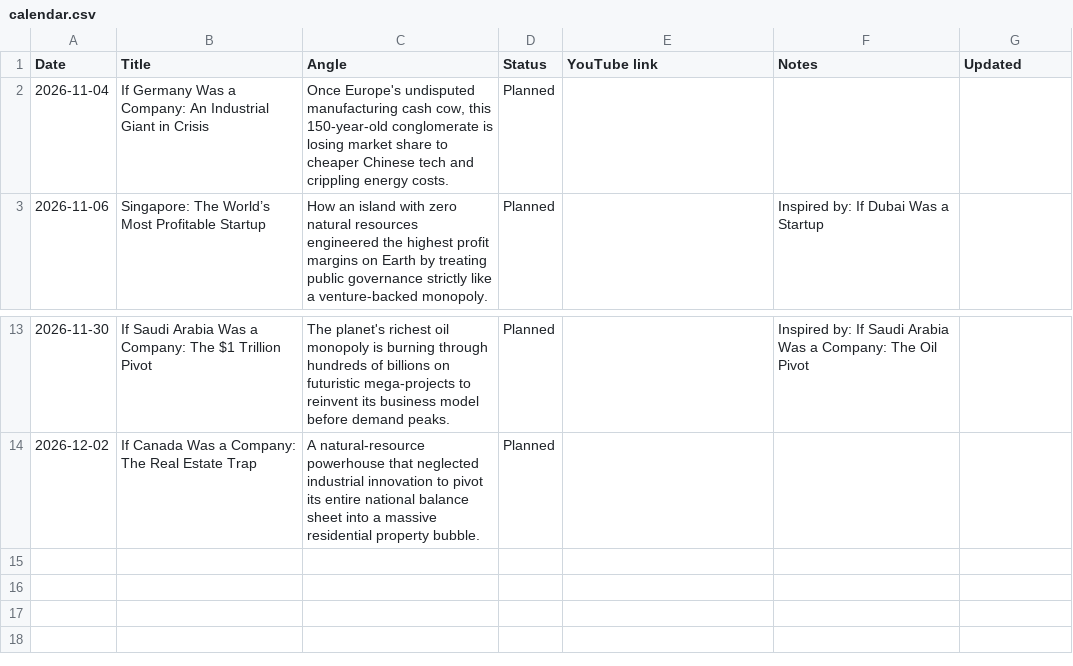
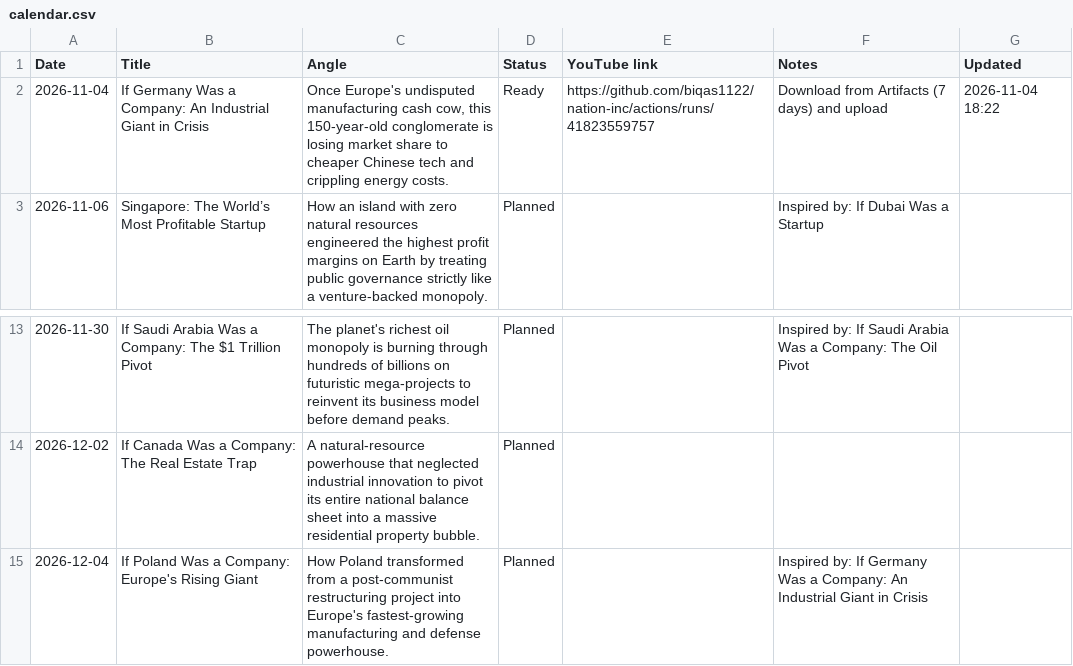
Before and after one commit to biqas1122/nation-inc, a CSV file: state/calendar.csv, drawn as a sheet; only a part is shown, gaps mark what is left out.

```diff
--- a/state/calendar.csv
+++ b/state/calendar.csv
@@ -1,3 +1,3 @@
 Date,Title,Angle,Status,YouTube link,Notes,Updated
-2026-11-04,If Germany Was a Company: An Industrial Giant in Crisis,"Once Europe's undisputed manufacturing cash cow, this 150-year-old conglomerate is losing market share to cheaper Chinese tech and crippling energy costs.",Planned,,,
+2026-11-04,If Germany Was a Company: An Industrial Giant in Crisis,"Once Europe's undisputed manufacturing cash cow, this 150-year-old conglomerate is losing market share to cheaper Chinese tech and crippling energy costs.",Ready,https://github.com/biqas1122/nation-inc/actions/runs/41823559757,Download from Artifacts (7 days) and upload,2026-11-04 18:22
 2026-11-06,Singapore: The World’s Most Profitable Startup,How an island with zero natural resources engineered the highest profit margins on Earth by treating public governance strictly like a venture-backed monopoly.,Planned,,Inspired by: If Dubai Was a Startup,
@@ -14 +14,2 @@ Date,Title,Angle,Status,YouTube link,Notes,Updated
 2026-12-02,If Canada Was a Company: The Real Estate Trap,A natural-resource powerhouse that neglected industrial innovation to pivot its entire national balance sheet into a massive residential property bubble.,Planned,,,
+2026-12-04,If Poland Was a Company: Europe's Rising Giant,How Poland transformed from a post-communist restructuring project into Europe's fastest-growing manufacturing and defense powerhouse.,Planned,,Inspired by: If Germany Was a Company: An Industrial Giant in Crisis,
```
